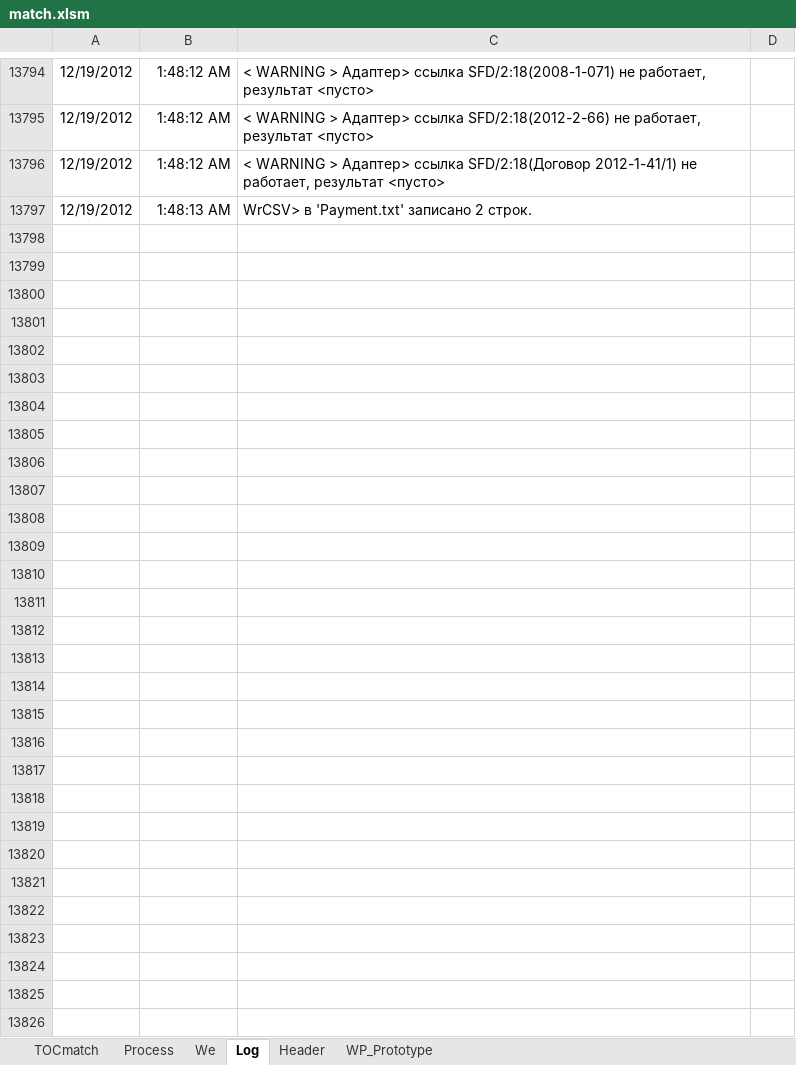
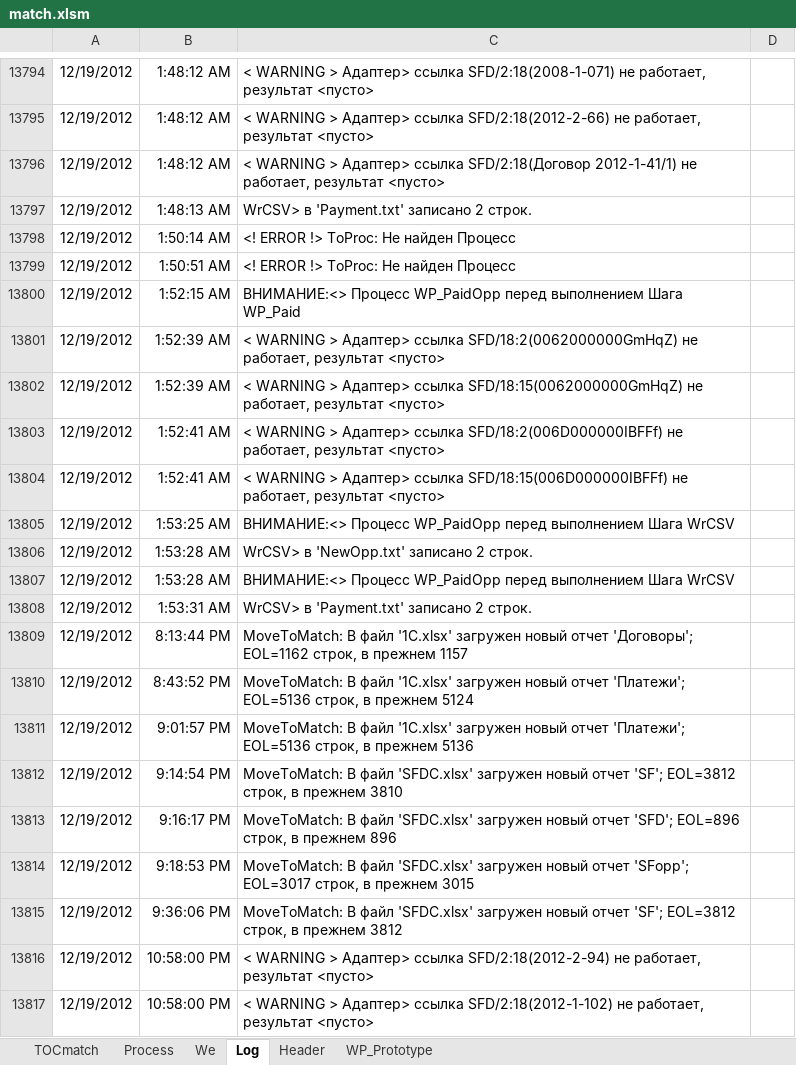
Before and after one commit to PavelKhrapkin/match, an Excel workbook: match2.0/match.xlsm, sheet Log, drawn as a sheet; only a part is shown, gaps mark what is left out; values as stored, in another font and other column widths than the file's, no borders; charts and pictures not drawn; the diff covers the shown part only; the diff names each change by its address in the sheet, - before the commit and + after, or states it on an @@ line.

```diff
--- a/match2.0/match.xlsm (sheet Log)
+++ b/match2.0/match.xlsm (sheet Log)
+row 13798: 12/19/2012 | 1:50:14 AM | <! ERROR !> ToProc: Не найден Процесс
+row 13799: 12/19/2012 | 1:50:51 AM | <! ERROR !> ToProc: Не найден Процесс
+row 13800: 12/19/2012 | 1:52:15 AM | ВНИМАНИЕ:<> Процесс WP_PaidOpp перед выполнением Шага WP_Paid
+row 13801: 12/19/2012 | 1:52:39 AM | < WARNING > Адаптер> ссылка SFD/18:2(0062000000GmHqZ) не работает, результат <пусто>
+row 13802: 12/19/2012 | 1:52:39 AM | < WARNING > Адаптер> ссылка SFD/18:15(0062000000GmHqZ) не работает, результат <пусто>
+row 13803: 12/19/2012 | 1:52:41 AM | < WARNING > Адаптер> ссылка SFD/18:2(006D000000IBFFf) не работает, результат <пусто>
+row 13804: 12/19/2012 | 1:52:41 AM | < WARNING > Адаптер> ссылка SFD/18:15(006D000000IBFFf) не работает, результат <пусто>
+row 13805: 12/19/2012 | 1:53:25 AM | ВНИМАНИЕ:<> Процесс WP_PaidOpp перед выполнением Шага WrCSV
+row 13806: 12/19/2012 | 1:53:28 AM | WrCSV> в 'NewOpp.txt' записано 2 строк.
+row 13807: 12/19/2012 | 1:53:28 AM | ВНИМАНИЕ:<> Процесс WP_PaidOpp перед выполнением Шага WrCSV
+row 13808: 12/19/2012 | 1:53:31 AM | WrCSV> в 'Payment.txt' записано 2 строк.
+row 13809: 12/19/2012 | 8:13:44 PM | MoveToMatch: В файл '1C.xlsx' загружен новый отчет 'Договоры'; EOL=1162 строк, в прежнем 1157
+row 13810: 12/19/2012 | 8:43:52 PM | MoveToMatch: В файл '1C.xlsx' загружен новый отчет 'Платежи'; EOL=5136 строк, в прежнем 5124
+row 13811: 12/19/2012 | 9:01:57 PM | MoveToMatch: В файл '1C.xlsx' загружен новый отчет 'Платежи'; EOL=5136 строк, в прежнем 5136
+row 13812: 12/19/2012 | 9:14:54 PM | MoveToMatch: В файл 'SFDC.xlsx' загружен новый отчет 'SF'; EOL=3812 строк, в прежнем 3810
+row 13813: 12/19/2012 | 9:16:17 PM | MoveToMatch: В файл 'SFDC.xlsx' загружен новый отчет 'SFD'; EOL=896 строк, в прежнем 896
+row 13814: 12/19/2012 | 9:18:53 PM | MoveToMatch: В файл 'SFDC.xlsx' загружен новый отчет 'SFopp'; EOL=3017 строк, в прежнем 3015
+row 13815: 12/19/2012 | 9:36:06 PM | MoveToMatch: В файл 'SFDC.xlsx' загружен новый отчет 'SF'; EOL=3812 строк, в прежнем 3812
+row 13816: 12/19/2012 | 10:58:00 PM | < WARNING > Адаптер> ссылка SFD/2:18(2012-2-94) не работает, результат <пусто>
+row 13817: 12/19/2012 | 10:58:00 PM | < WARNING > Адаптер> ссылка SFD/2:18(2012-1-102) не работает, результат <пусто>
```
Also changed, not shown: 326 added rows and 1 edited cell elsewhere in this sheet, sheet Process, sheet TOCmatch, sheet We, sheet Header, hidden cells, 1 other file.
